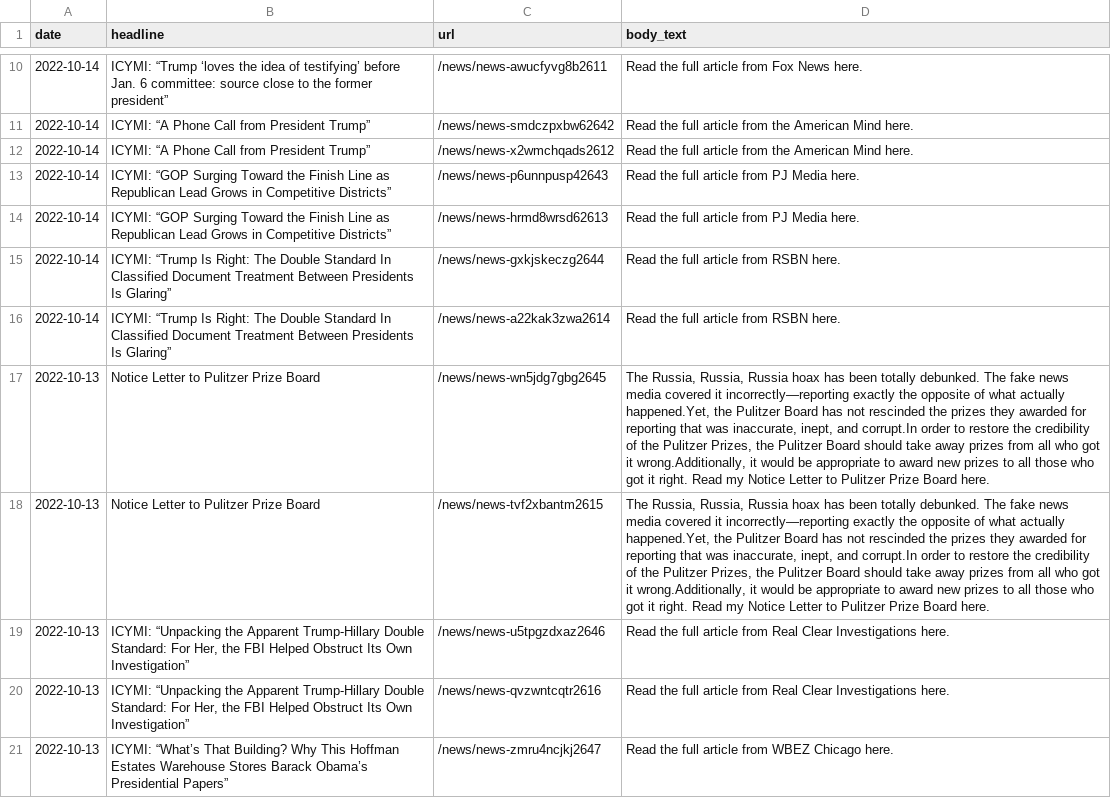
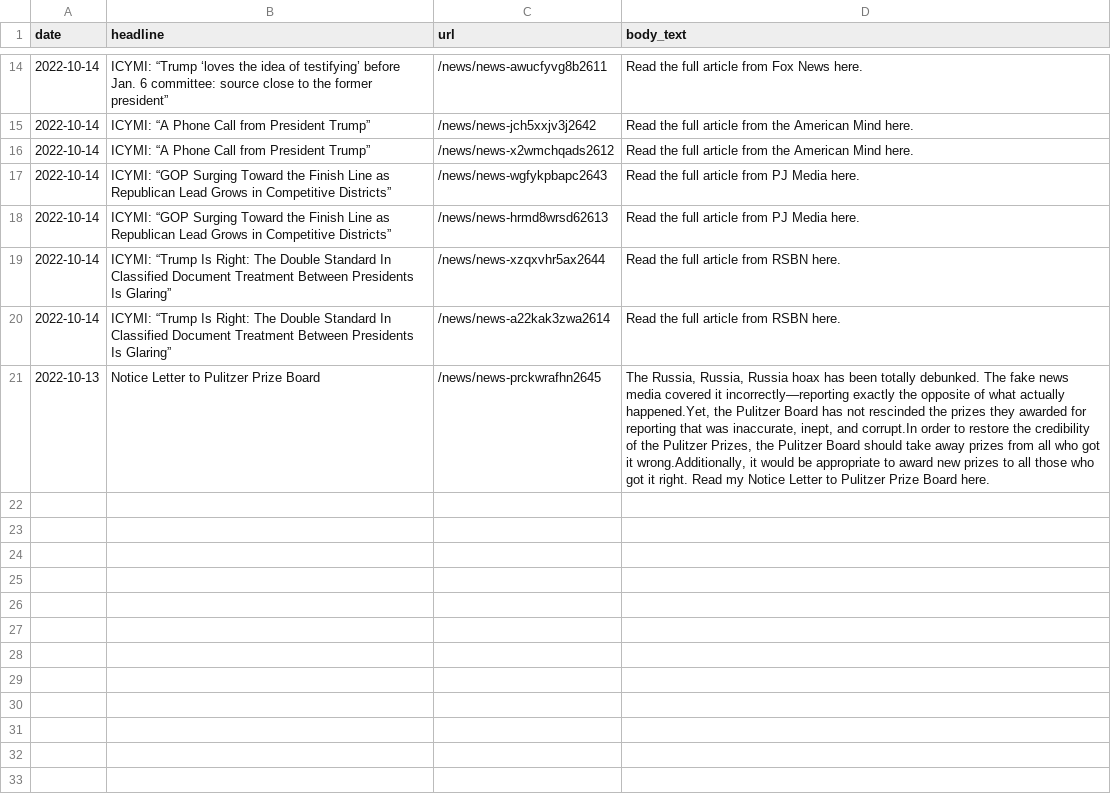
Before and after one commit to gridviz/trump-releases, a CSV file: data/processed/all_press_releases_latest.csv, drawn as a sheet; only a part is shown, gaps mark what is left out; removed rows and columns are numbered as before the commit, all else as after; the diff covers the shown part only; the diff names each change by its address in the sheet, - before the commit and + after, or states it on an @@ line.

```diff
--- a/data/processed/all_press_releases_latest.csv
+++ b/data/processed/all_press_releases_latest.csv
-C15 (url): /news/news-smdczpxbw62642
+C15 (url): /news/news-jch5xxjv3j2642
-C17 (url): /news/news-p6unnpusp42643
+C17 (url): /news/news-wgfykpbapc2643
-C19 (url): /news/news-gxkjskeczg2644
+C19 (url): /news/news-xzqxvhr5ax2644
-C21 (url): /news/news-wn5jdg7gbg2645
+C21 (url): /news/news-prckwrafhn2645
-row 18: 2022-10-13 | Notice Letter to Pulitzer Prize Board | /news/news-tvf2xbantm2615 | The Russia, Russia, Russia hoax has been totally debunked. The fake news media covered it incorrectly—reporting exactly the opposite of what actually happened.Yet, the Pulitzer Board has not rescinded the prizes they awarded for reporting that was inaccurate, inept, and corrupt.In order to restore the credibility of the Pulitzer Prizes, the Pulitzer Board should take away prizes from all who got it wrong.Additionally, it would be appropriate to award new prizes to all those who got it right. Read my Notice Letter to Pulitzer Prize Board here.
-row 19: 2022-10-13 | ICYMI: “Unpacking the Apparent Trump-Hillary Double Standard: For Her, the FBI Helped Obstruct Its Own Investigation” | /news/news-u5tpgzdxaz2646 | Read the full article from Real Clear Investigations here.
-row 20: 2022-10-13 | ICYMI: “Unpacking the Apparent Trump-Hillary Double Standard: For Her, the FBI Helped Obstruct Its Own Investigation” | /news/news-qvzwntcqtr2616 | Read the full article from Real Clear Investigations here.
-row 21: 2022-10-13 | ICYMI: “What’s That Building? Why This Hoffman Estates Warehouse Stores Barack Obama’s Presidential Papers” | /news/news-zmru4ncjkj2647 | Read the full article from WBEZ Chicago here.
```
Also changed, not shown: 4 added rows and 5 edited cells elsewhere in this file, data/all_endorsements_urls.csv, 1 other file.
